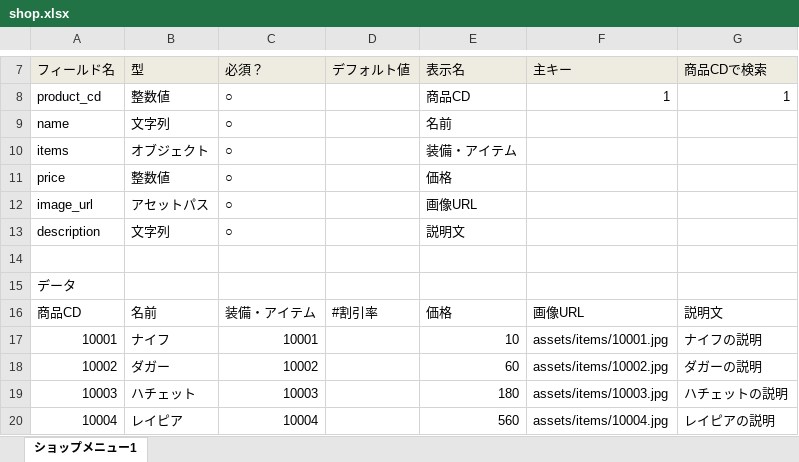
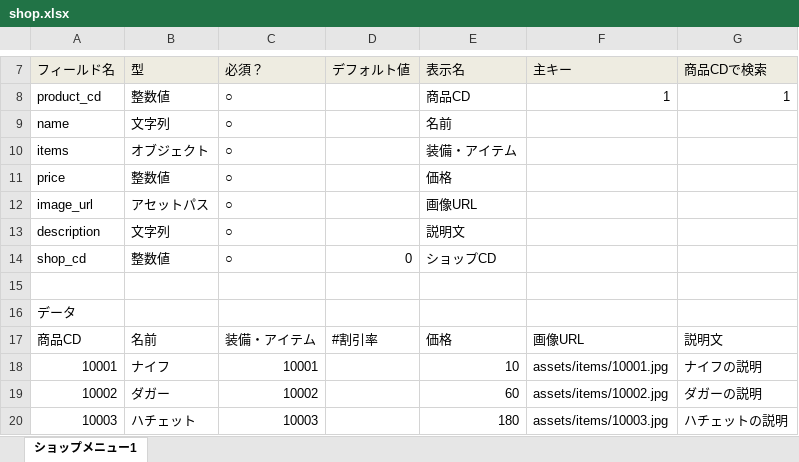
Before and after one commit to groovenauts/fontana_sample, an Excel workbook: app/seeds/shop.xlsx, sheet ショップメニュー1, drawn as a sheet; only a part is shown, gaps mark what is left out; the shorter side is filled out with more unchanged rows; values as stored, in another font and other column widths than the file's, no borders; the diff names each change by its address in the sheet, - before the commit and + after, or states it on an @@ line.

Commit message:
[SM][add field] scenario_24

```diff
--- a/app/seeds/shop.xlsx (sheet ショップメニュー1)
+++ b/app/seeds/shop.xlsx (sheet ショップメニュー1)
+row 14: shop_cd | 整数値 | ○ | 0 | ショップCD
```
